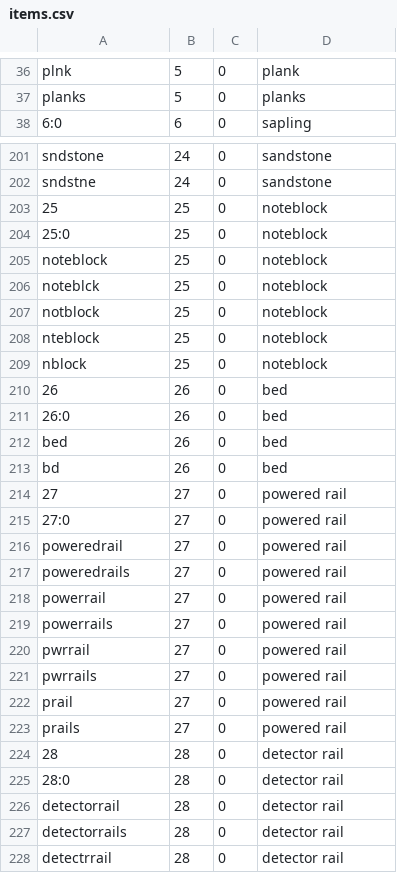
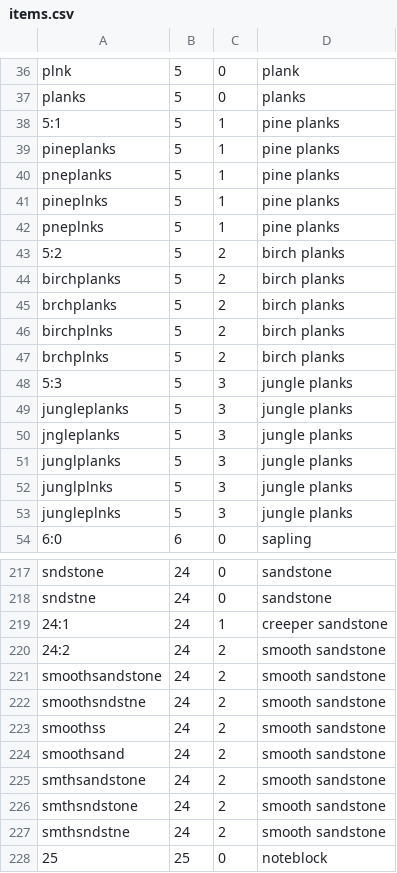
Before and after one commit to wwsean08/ClearInv, a CSV file: items.csv, drawn as a sheet; only a part is shown, gaps mark what is left out; the shorter side is filled out with more unchanged rows.

Commit message:
added a few more items for 1.2.4

```diff
--- a/items.csv
+++ b/items.csv
@@ -37,2 +37,18 @@ plnk,5,0,plank
 planks,5,0,planks
+5:1,5,1,pine planks
+pineplanks,5,1,pine planks
+pneplanks,5,1,pine planks
+pineplnks,5,1,pine planks
+pneplnks,5,1,pine planks
+5:2,5,2,birch planks
+birchplanks,5,2,birch planks
+brchplanks,5,2,birch planks
+birchplnks,5,2,birch planks
+brchplnks,5,2,birch planks
+5:3,5,3,jungle planks
+jungleplanks,5,3,jungle planks
+jngleplanks,5,3,jungle planks
+junglplanks,5,3,jungle planks
+junglplnks,5,3,jungle planks
+jungleplnks,5,3,jungle planks
 6:0,6,0,sapling
@@ -202,2 +218,11 @@ sndstone,24,0,sandstone
 sndstne,24,0,sandstone
+24:1,24,1,creeper sandstone
+24:2,24,2,smooth sandstone
+smoothsandstone,24,2,smooth sandstone
+smoothsndstne,24,2,smooth sandstone
+smoothss,24,2,smooth sandstone
+smoothsand,24,2,smooth sandstone
+smthsandstone,24,2,smooth sandstone
+smthsndstone,24,2,smooth sandstone
+smthsndstne,24,2,smooth sandstone
 25,25,0,noteblock
```
